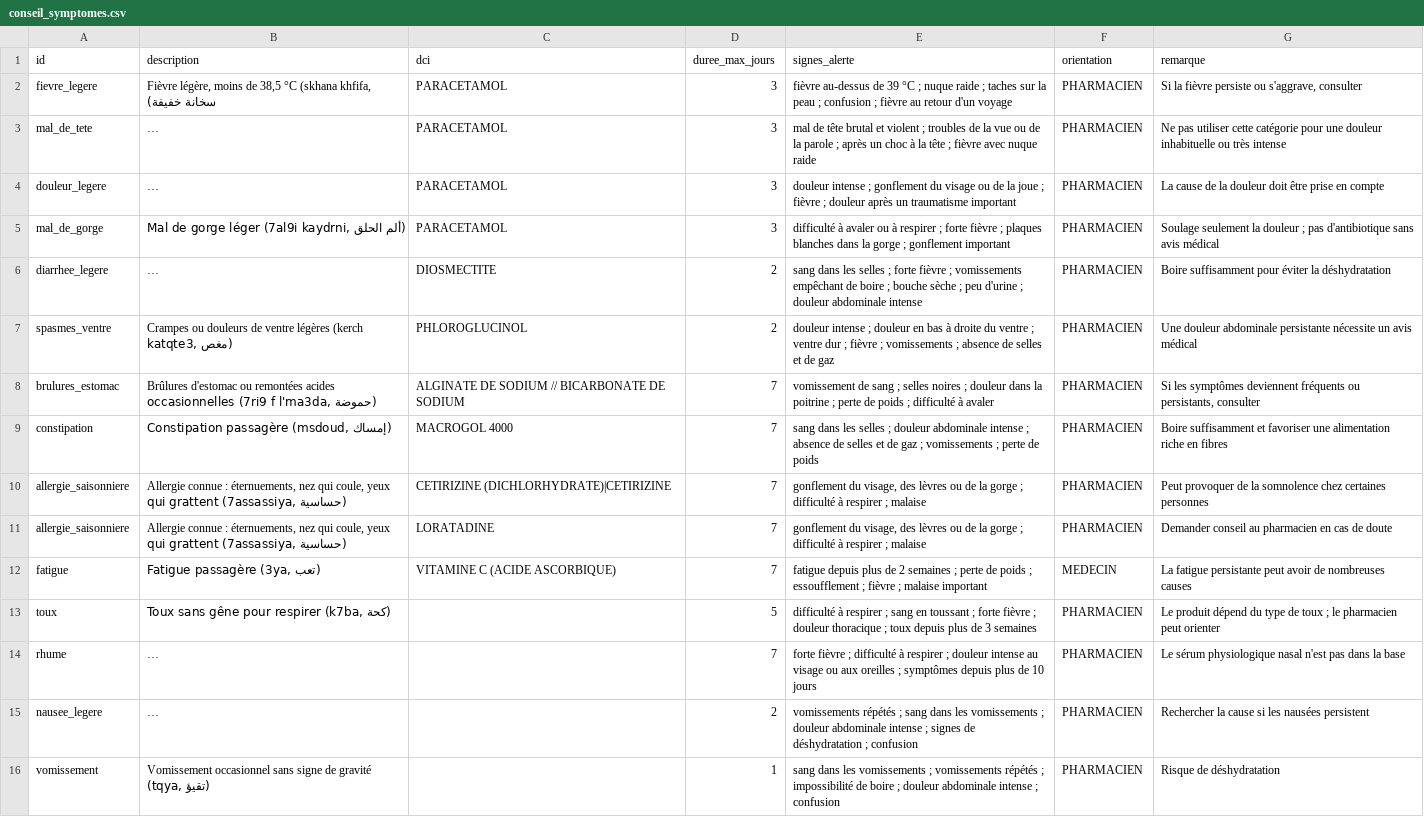
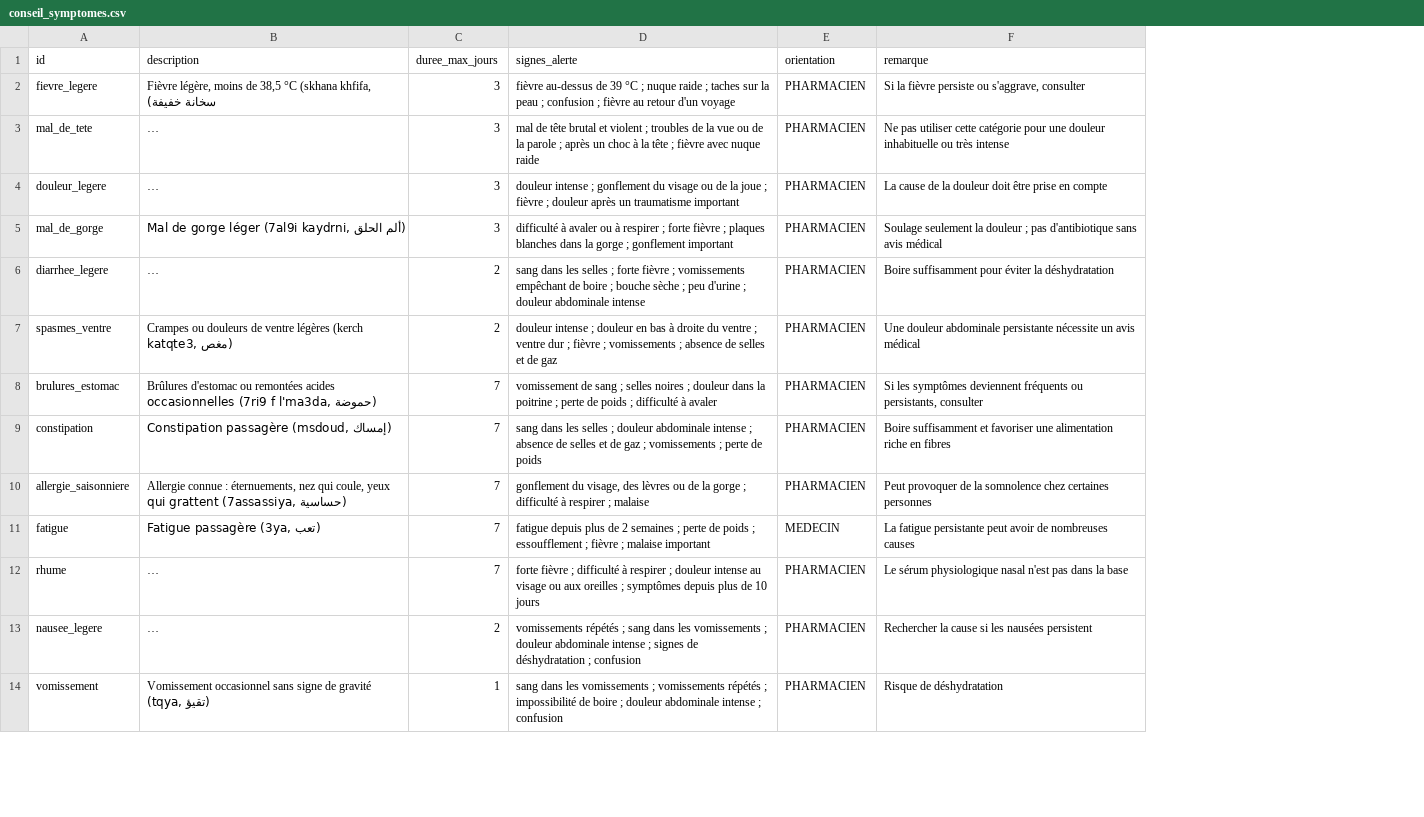
Before and after one commit to kawthar-khayet/pharmacy_assistant_darija, a CSV file: data/clean/conseil_symptomes.csv, drawn as a sheet; only a part is shown; long unchanged cells end in …; removed rows and columns are numbered as before the commit, all else as after; the diff covers the shown part only; the diff names each change by its address in the sheet, - before the commit and + after, or states it on an @@ line.

Commit message:
refonte interface, moteur RAG et donnees conseil

```diff
--- a/data/clean/conseil_symptomes.csv
+++ b/data/clean/conseil_symptomes.csv
-column C (dci), rows 2-10: PARACETAMOL | PARACETAMOL | PARACETAMOL | PARACETAMOL | DIOSMECTITE | PHLOROGLUCINOL | ALGINATE DE SODIUM // BICARBONATE DE SODIUM | MACROGOL 4000 | CETIRIZINE (DICHLORHYDRATE)|CETIRIZINE; row 12: VITAMINE C (ACIDE ASCORBIQUE)
-row 11: allergie_saisonniere | Allergie connue : éternuements, nez qui coule, yeux qui grattent (7assassiya, حساسية) | LORATADINE | 7 | gonflement du visage, des lèvres ou de la gorge ; difficulté à respirer ; malaise | PHARMACIEN | Demander conseil au pharmacien en cas de doute
-row 13: toux | Toux sans gêne pour respirer (k7ba, كحة) |  | 5 | difficulté à respirer ; sang en toussant ; forte fièvre ; douleur thoracique ; toux depuis plus de 3 semaines | PHARMACIEN | Le produit dépend du type de toux ; le pharmacien peut orienter
```
Also changed, not shown: 12 added rows and 1 edited cell elsewhere in this file, 49 other files.
